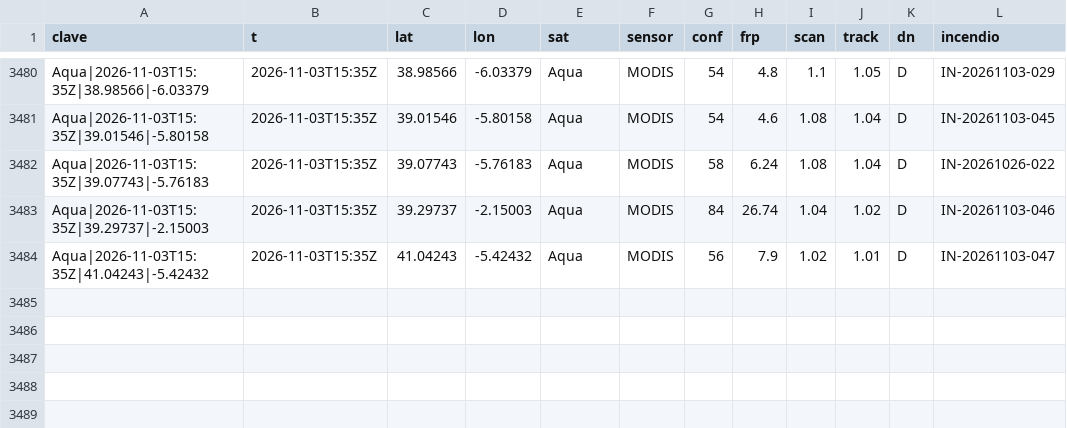
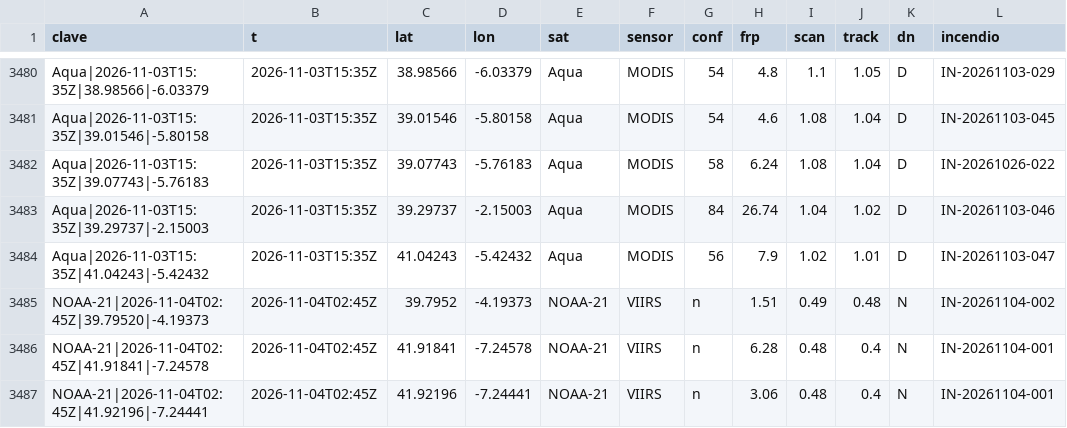
Before and after one commit to Asensio94/vigia-incendios, a CSV file: data/focos/2026.csv, drawn as a sheet; only a part is shown, gaps mark what is left out; the diff names each change by its address in the sheet, - before the commit and + after, or states it on an @@ line.

```diff
--- a/data/focos/2026.csv
+++ b/data/focos/2026.csv
+row 3485: NOAA-21|2026-11-04T02:45Z|39.79520|-4.19373 | 2026-11-04T02:45Z | 39.7952 | -4.19373 | NOAA-21 | VIIRS | n | 1.51 | 0.49 | 0.48 | N | IN-20261104-002
+row 3486: NOAA-21|2026-11-04T02:45Z|41.91841|-7.24578 | 2026-11-04T02:45Z | 41.91841 | -7.24578 | NOAA-21 | VIIRS | n | 6.28 | 0.48 | 0.4 | N | IN-20261104-001
+row 3487: NOAA-21|2026-11-04T02:45Z|41.92196|-7.24441 | 2026-11-04T02:45Z | 41.92196 | -7.24441 | NOAA-21 | VIIRS | n | 3.06 | 0.48 | 0.4 | N | IN-20261104-001
```
Also changed, not shown: 5 other files.
